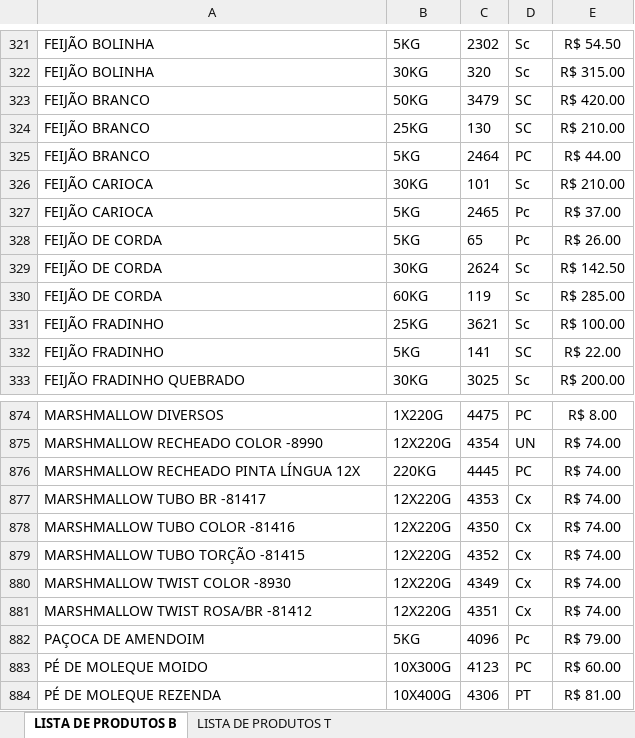
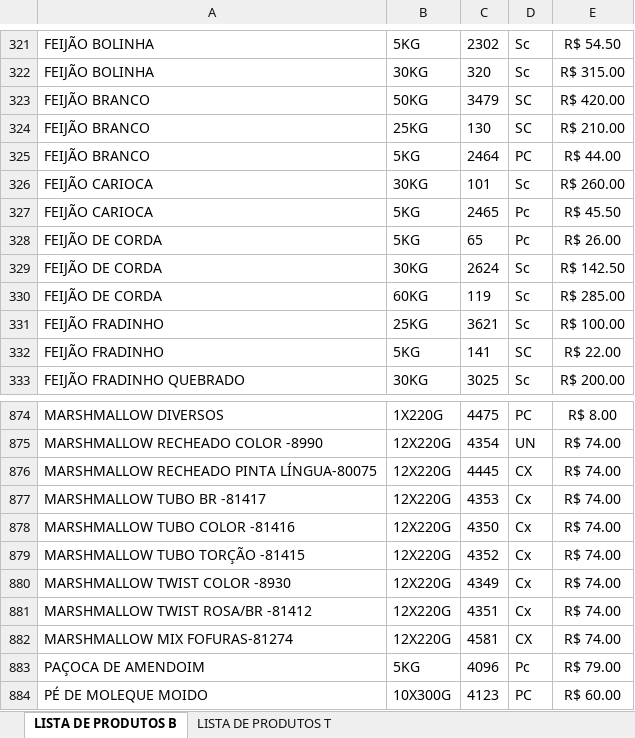
Before and after one commit to MuriloBastos6/Lista-produtosT, an Excel workbook: scripts/produtos.xlsx, sheet LISTA DE PRODUTOS B, drawn as a sheet; only a part is shown, gaps mark what is left out; the shorter side is filled out with more unchanged rows; values as stored, in another font and other column widths than the file's, no borders; the diff names each change by its address in the sheet, - before the commit and + after, or states it on an @@ line.

```diff
--- a/scripts/produtos.xlsx (sheet LISTA DE PRODUTOS B)
+++ b/scripts/produtos.xlsx (sheet LISTA DE PRODUTOS B)
-E326: R$ 210.00
+E326: R$ 260.00
-E327: R$ 37.00
+E327: R$ 45.50
-A876: MARSHMALLOW RECHEADO PINTA LÍNGUA 12X
+A876: MARSHMALLOW RECHEADO PINTA LÍNGUA-80075
-B876: 220KG
+B876: 12X220G
-D876: PC
+D876: CX
+row 882: MARSHMALLOW MIX FOFURAS-81274 | 12X220G | 4581 | CX | R$ 74.00
```
Also changed, not shown: 2 other files.
